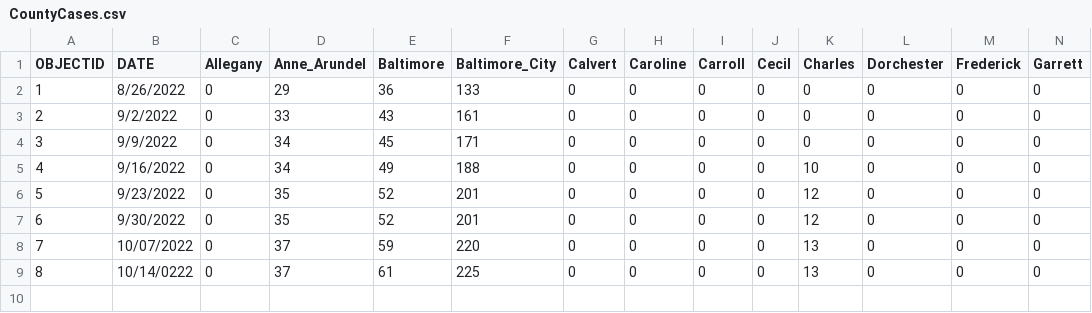
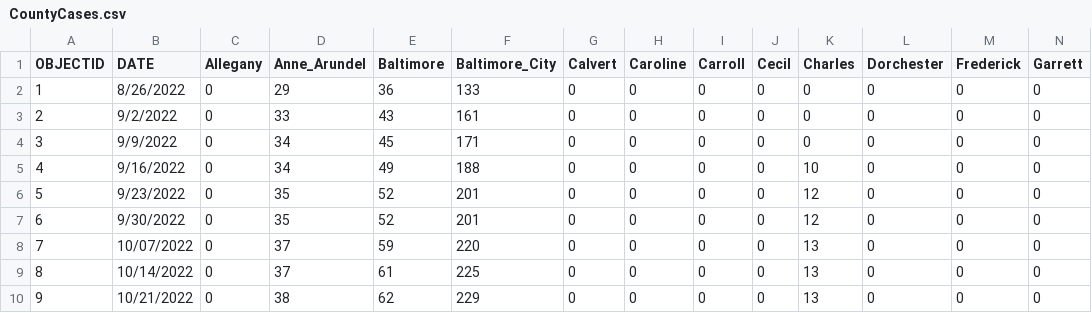
Before and after one commit to dataguy2020/MonkeyPox, a CSV file: dataset/UnitedStates/States/Maryland/CountyCases.csv, drawn as a sheet; only a part is shown; rows hold the shown columns only; the diff names each change by its address in the sheet, - before the commit and + after, or states it on an @@ line.

Commit message:
Update CountyCases.csv

```diff
--- a/dataset/UnitedStates/States/Maryland/CountyCases.csv
+++ b/dataset/UnitedStates/States/Maryland/CountyCases.csv
-B9 (DATE): 10/14/0222
+B9 (DATE): 10/14/2022
+row 10: 9 | 10/21/2022 | 0 | 38 | 62 | 229 | 0 | 0 | 0 | 0 | 13 | 0 | 0 | 0
```
